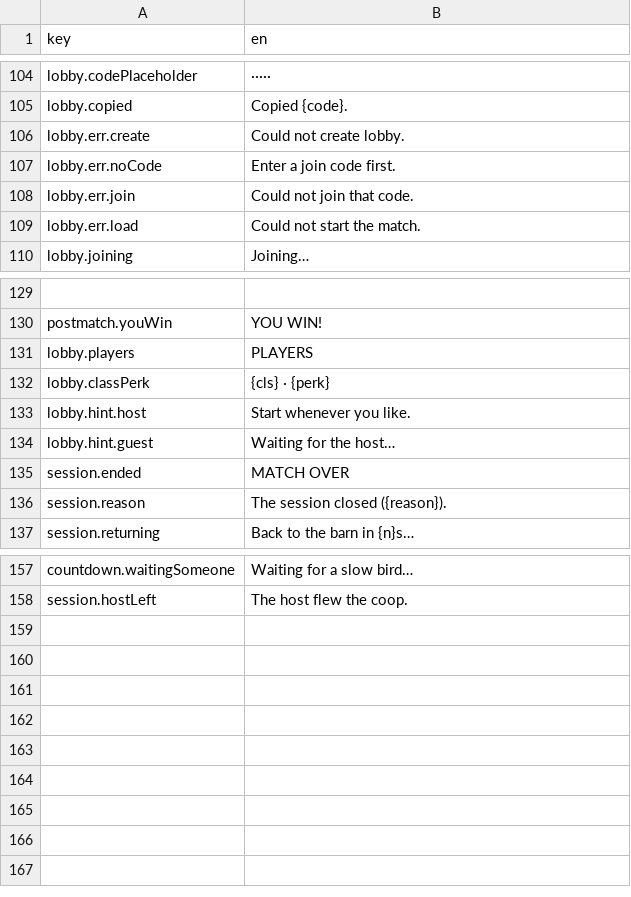
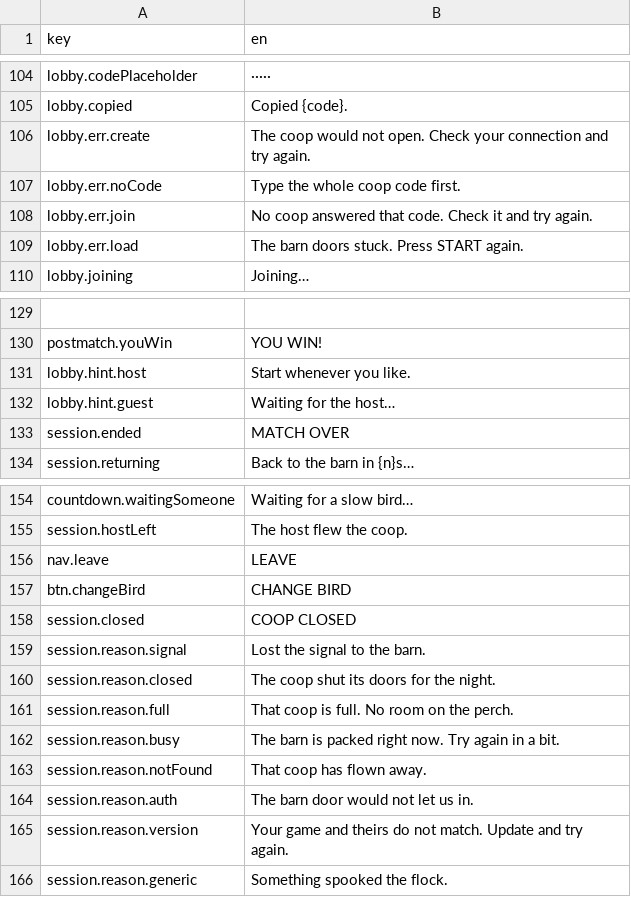
Before and after one commit to mtejedorg/CluckWars, a CSV file: Assets/_Game/Resources/Text/UiText.csv, drawn as a sheet; only a part is shown, gaps mark what is left out; removed rows and columns are numbered as before the commit, all else as after; the diff covers the shown part only; the diff names each change by its address in the sheet, - before the commit and + after, or states it on an @@ line.

```diff
--- a/Assets/_Game/Resources/Text/UiText.csv
+++ b/Assets/_Game/Resources/Text/UiText.csv
-B106 (en): Could not create lobby.
+B106 (en): The coop would not open. Check your connection and try again.
-B107 (en): Enter a join code first.
+B107 (en): Type the whole coop code first.
-B108 (en): Could not join that code.
+B108 (en): No coop answered that code. Check it and try again.
-B109 (en): Could not start the match.
+B109 (en): The barn doors stuck. Press START again.
-row 131: lobby.players | PLAYERS
-row 132: lobby.classPerk | {cls} · {perk}
-row 136: session.reason | The session closed ({reason}).
+row 156: nav.leave | LEAVE
+row 157: btn.changeBird | CHANGE BIRD
+row 158: session.closed | COOP CLOSED
+row 159: session.reason.signal | Lost the signal to the barn.
+row 160: session.reason.closed | The coop shut its doors for the night.
+row 161: session.reason.full | That coop is full. No room on the perch.
+row 162: session.reason.busy | The barn is packed right now. Try again in a bit.
+row 163: session.reason.notFound | That coop has flown away.
+row 164: session.reason.auth | The barn door would not let us in.
+row 165: session.reason.version | Your game and theirs do not match. Update and try again.
+row 166: session.reason.generic | Something spooked the flock.
```
Also changed, not shown: 2 edited cells elsewhere in this file, 23 other files.
